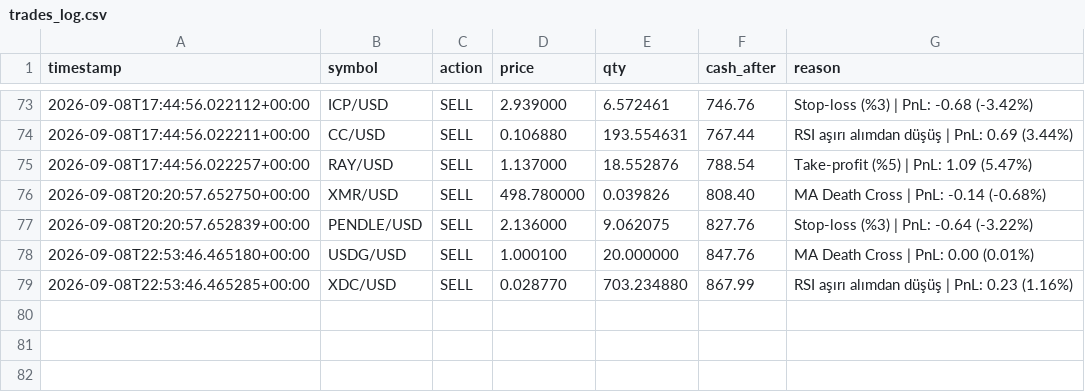
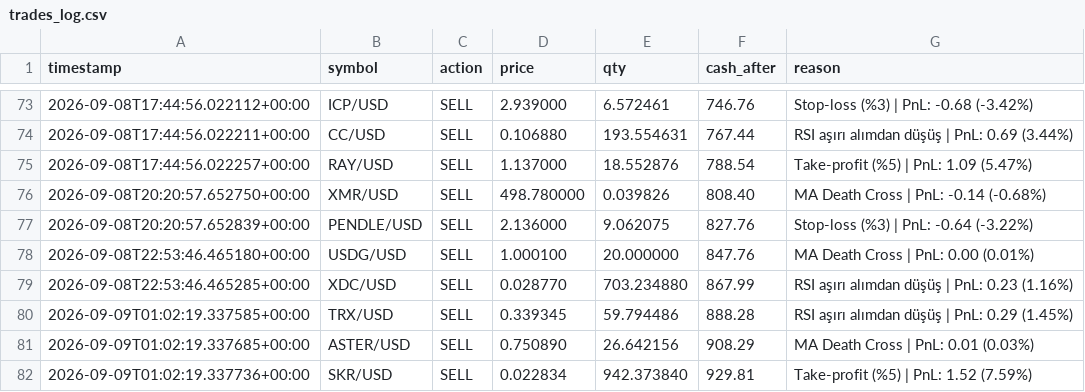
Before and after one commit to birkanglr-sketch/claude-coin, a CSV file: trades_log.csv, drawn as a sheet; only a part is shown, gaps mark what is left out; the diff names each change by its address in the sheet, - before the commit and + after, or states it on an @@ line.

```diff
--- a/trades_log.csv
+++ b/trades_log.csv
+row 80: 2026-09-09T01:02:19.337585+00:00 | TRX/USD | SELL | 0.339345 | 59.794486 | 888.28 | RSI aşırı alımdan düşüş | PnL: 0.29 (1.45%)
+row 81: 2026-09-09T01:02:19.337685+00:00 | ASTER/USD | SELL | 0.750890 | 26.642156 | 908.29 | MA Death Cross | PnL: 0.01 (0.03%)
+row 82: 2026-09-09T01:02:19.337736+00:00 | SKR/USD | SELL | 0.022834 | 942.373840 | 929.81 | Take-profit (%5) | PnL: 1.52 (7.59%)
```
Also changed, not shown: 1 other file.
